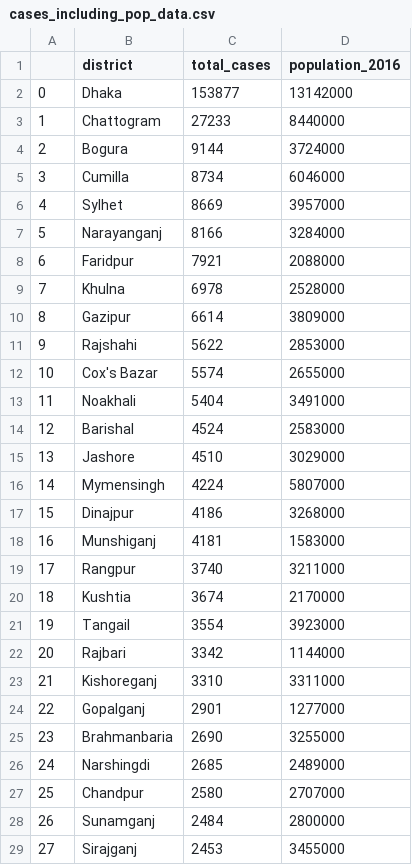
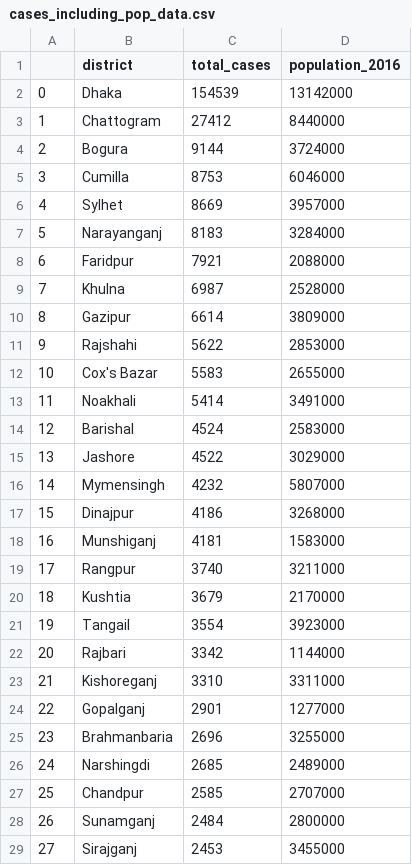
Before and after one commit to rezw4n/Bangladesh_Covid-19_Cases, a CSV file: Data/cases_including_pop_data.csv, drawn as a sheet; only a part is shown; the diff covers the shown part only.

```diff
--- a/Data/cases_including_pop_data.csv
+++ b/Data/cases_including_pop_data.csv
@@ -1,17 +1,17 @@
 ,district,total_cases,population_2016
-0,Dhaka,153877,13142000
-1,Chattogram,27233,8440000
+0,Dhaka,154539,13142000
+1,Chattogram,27412,8440000
 2,Bogura,9144,3724000
-3,Cumilla,8734,6046000
+3,Cumilla,8753,6046000
 4,Sylhet,8669,3957000
-5,Narayanganj,8166,3284000
+5,Narayanganj,8183,3284000
 6,Faridpur,7921,2088000
-7,Khulna,6978,2528000
+7,Khulna,6987,2528000
 8,Gazipur,6614,3809000
 9,Rajshahi,5622,2853000
-10,Cox's Bazar,5574,2655000
-11,Noakhali,5404,3491000
+10,Cox's Bazar,5583,2655000
+11,Noakhali,5414,3491000
 12,Barishal,4524,2583000
-13,Jashore,4510,3029000
-14,Mymensingh,4224,5807000
+13,Jashore,4522,3029000
+14,Mymensingh,4232,5807000
 15,Dinajpur,4186,3268000
@@ -19,3 +19,3 @@
 17,Rangpur,3740,3211000
-18,Kushtia,3674,2170000
+18,Kushtia,3679,2170000
 19,Tangail,3554,3923000
@@ -24,5 +24,5 @@
 22,Gopalganj,2901,1277000
-23,Brahmanbaria,2690,3255000
+23,Brahmanbaria,2696,3255000
 24,Narshingdi,2685,2489000
-25,Chandpur,2580,2707000
+25,Chandpur,2585,2707000
 26,Sunamganj,2484,2800000
```
Also changed, not shown: 15 edited cells elsewhere in this file, Data/bd_daily_cases.csv, Data/district_cases.csv, 3 other files.
